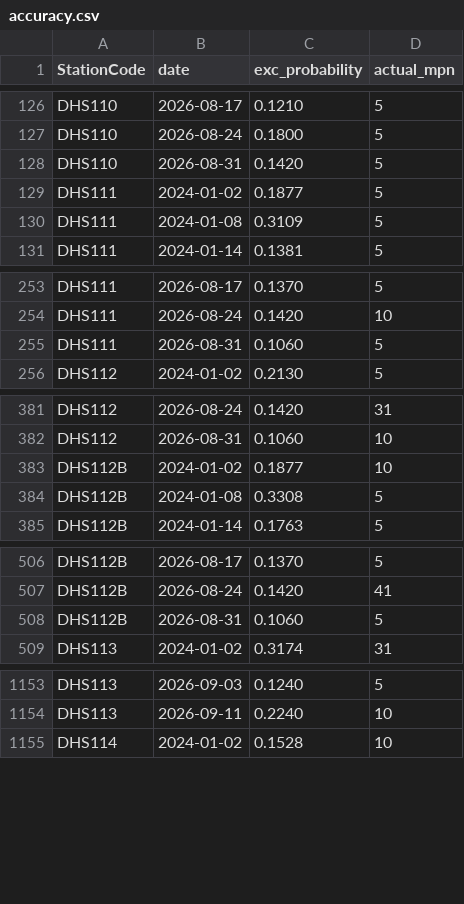
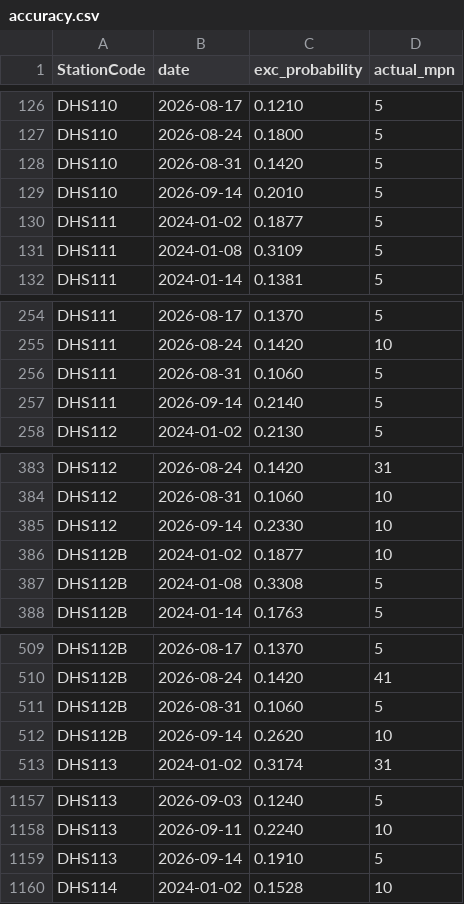
Before and after one commit to eymoney13/hermosa-pilot-dashboard, a CSV file: public/data/southbay/accuracy.csv, drawn as a sheet; only a part is shown, gaps mark what is left out; the diff covers the shown part only; the diff names each change by its address in the sheet, - before the commit and + after, or states it on an @@ line.

```diff
--- a/public/data/southbay/accuracy.csv
+++ b/public/data/southbay/accuracy.csv
+row 129: DHS110 | 2026-09-14 | 0.2010 | 5
+row 257: DHS111 | 2026-09-14 | 0.2140 | 5
+row 385: DHS112 | 2026-09-14 | 0.2330 | 10
+row 512: DHS112B | 2026-09-14 | 0.2620 | 10
+row 1159: DHS113 | 2026-09-14 | 0.1910 | 5
```
Also changed, not shown: 3 added rows elsewhere in this file, public/data/southbay/forecast_3day.csv, 2 other files.
